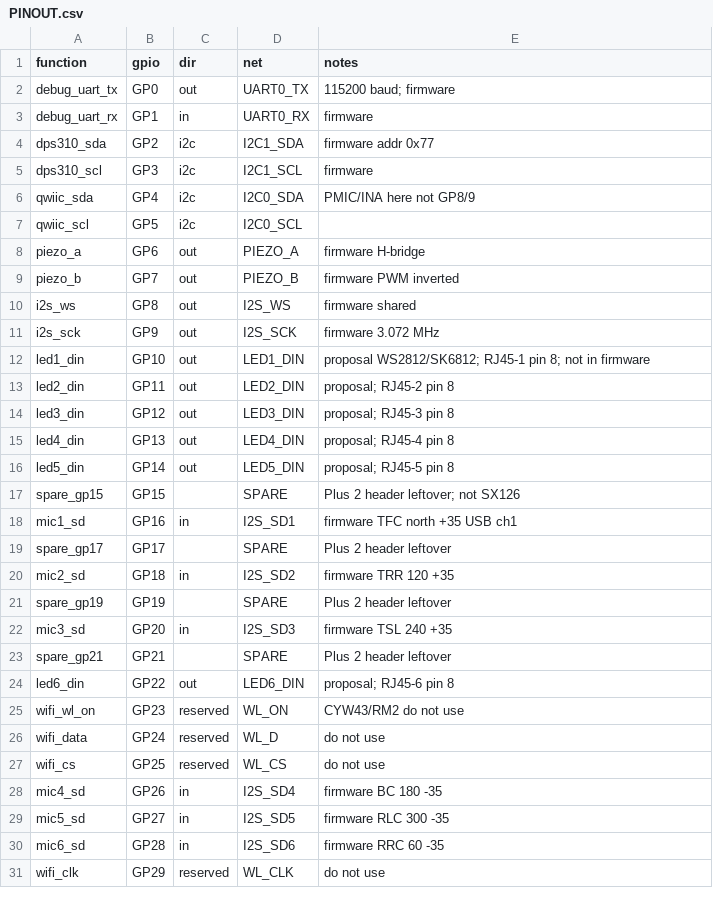
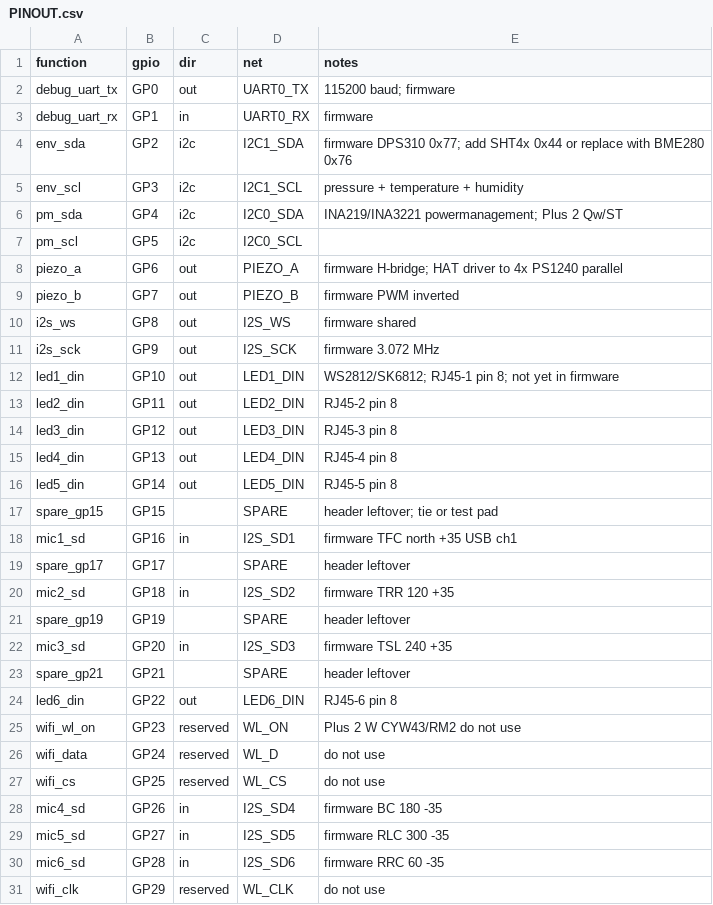
Before and after one commit to fedurca/het68_pcb, a CSV file: docs/PINOUT.csv, drawn as a sheet; only a part is shown; the diff covers the shown part only.

```diff
--- a/docs/PINOUT.csv
+++ b/docs/PINOUT.csv
@@ -3,7 +3,7 @@ debug_uart_tx,GP0,out,UART0_TX,115200 baud; firmware
 debug_uart_rx,GP1,in,UART0_RX,firmware
-dps310_sda,GP2,i2c,I2C1_SDA,firmware addr 0x77
-dps310_scl,GP3,i2c,I2C1_SCL,firmware
-qwiic_sda,GP4,i2c,I2C0_SDA,PMIC/INA here not GP8/9
-qwiic_scl,GP5,i2c,I2C0_SCL,
-piezo_a,GP6,out,PIEZO_A,firmware H-bridge
+env_sda,GP2,i2c,I2C1_SDA,firmware DPS310 0x77; add SHT4x 0x44 or replace with BME280 0x76
+env_scl,GP3,i2c,I2C1_SCL,pressure + temperature + humidity
+pm_sda,GP4,i2c,I2C0_SDA,INA219/INA3221 powermanagement; Plus 2 Qw/ST
+pm_scl,GP5,i2c,I2C0_SCL,
+piezo_a,GP6,out,PIEZO_A,firmware H-bridge; HAT driver to 4x PS1240 parallel
 piezo_b,GP7,out,PIEZO_B,firmware PWM inverted
@@ -11,16 +11,16 @@ i2s_ws,GP8,out,I2S_WS,firmware shared
 i2s_sck,GP9,out,I2S_SCK,firmware 3.072 MHz
-led1_din,GP10,out,LED1_DIN,proposal WS2812/SK6812; RJ45-1 pin 8; not in firmware
-led2_din,GP11,out,LED2_DIN,proposal; RJ45-2 pin 8
-led3_din,GP12,out,LED3_DIN,proposal; RJ45-3 pin 8
-led4_din,GP13,out,LED4_DIN,proposal; RJ45-4 pin 8
-led5_din,GP14,out,LED5_DIN,proposal; RJ45-5 pin 8
-spare_gp15,GP15,,SPARE,Plus 2 header leftover; not SX126
+led1_din,GP10,out,LED1_DIN,WS2812/SK6812; RJ45-1 pin 8; not yet in firmware
+led2_din,GP11,out,LED2_DIN,RJ45-2 pin 8
+led3_din,GP12,out,LED3_DIN,RJ45-3 pin 8
+led4_din,GP13,out,LED4_DIN,RJ45-4 pin 8
+led5_din,GP14,out,LED5_DIN,RJ45-5 pin 8
+spare_gp15,GP15,,SPARE,header leftover; tie or test pad
 mic1_sd,GP16,in,I2S_SD1,firmware TFC north +35 USB ch1
-spare_gp17,GP17,,SPARE,Plus 2 header leftover
+spare_gp17,GP17,,SPARE,header leftover
 mic2_sd,GP18,in,I2S_SD2,firmware TRR 120 +35
-spare_gp19,GP19,,SPARE,Plus 2 header leftover
+spare_gp19,GP19,,SPARE,header leftover
 mic3_sd,GP20,in,I2S_SD3,firmware TSL 240 +35
-spare_gp21,GP21,,SPARE,Plus 2 header leftover
-led6_din,GP22,out,LED6_DIN,proposal; RJ45-6 pin 8
-wifi_wl_on,GP23,reserved,WL_ON,CYW43/RM2 do not use
+spare_gp21,GP21,,SPARE,header leftover
+led6_din,GP22,out,LED6_DIN,RJ45-6 pin 8
+wifi_wl_on,GP23,reserved,WL_ON,Plus 2 W CYW43/RM2 do not use
 wifi_data,GP24,reserved,WL_D,do not use
```
Also changed, not shown: 8 removed rows and 2 edited cells elsewhere in this file, 4 other files.
